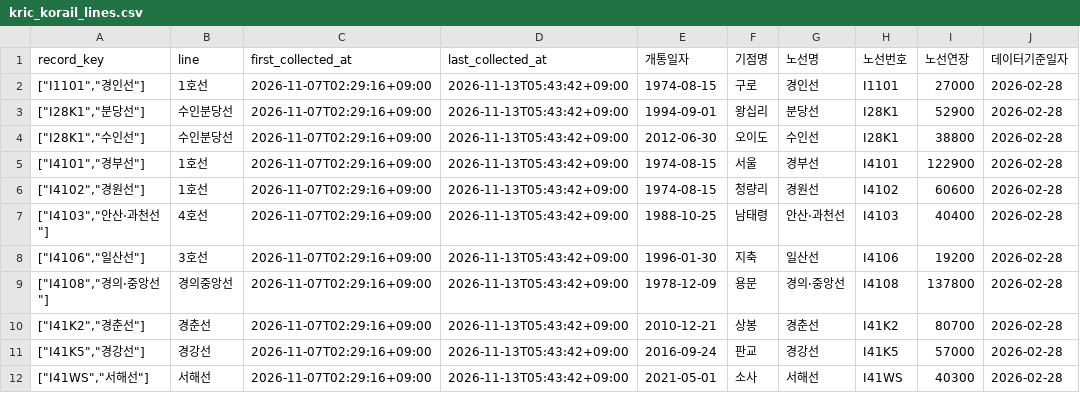
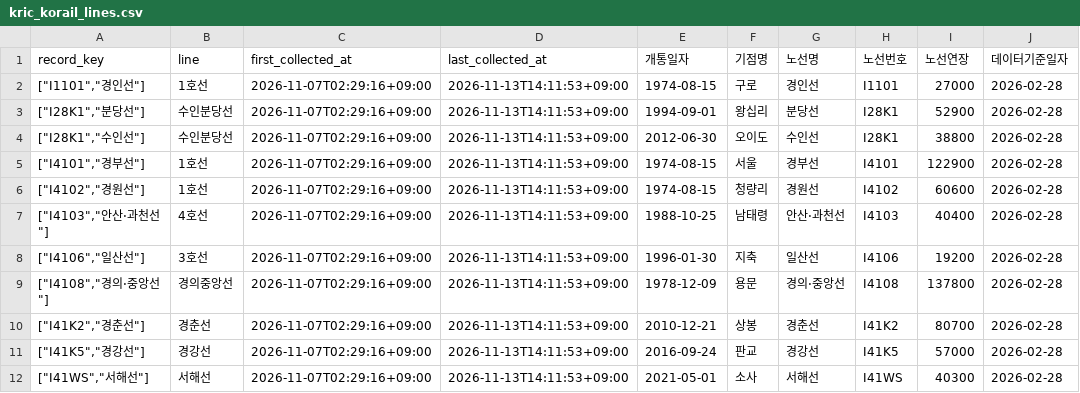
Before and after one commit to meaningGitt/Subway_crawler, a CSV file: runtime/exports/kric_korail_lines.csv, drawn as a sheet; only a part is shown; the diff names each change by its address in the sheet, - before the commit and + after, or states it on an @@ line.

```diff
--- a/runtime/exports/kric_korail_lines.csv
+++ b/runtime/exports/kric_korail_lines.csv
-D2:D12 (last_collected_at): 2026-11-13T05:43:42+09:00
+D2:D12 (last_collected_at): 2026-11-13T14:11:53+09:00
```
Also changed, not shown: runtime/exports/kric_station_inventory.csv, runtime/exports/kric_stations.csv, 20 other files.
